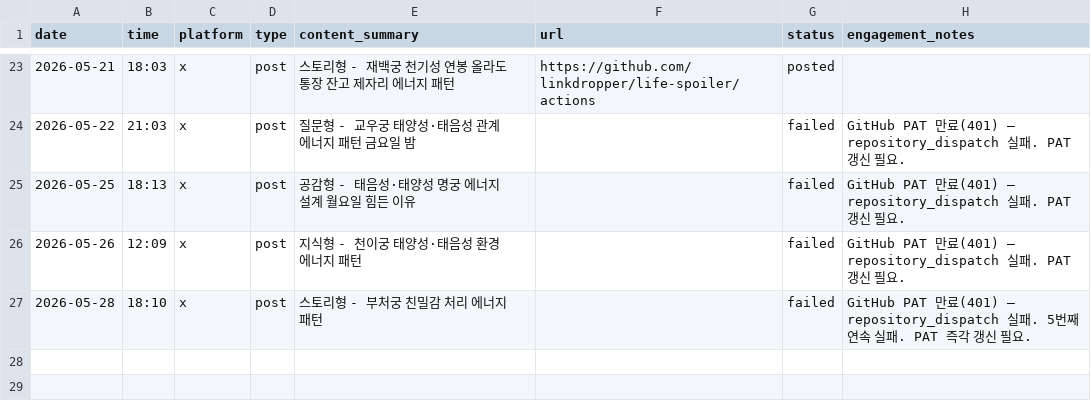
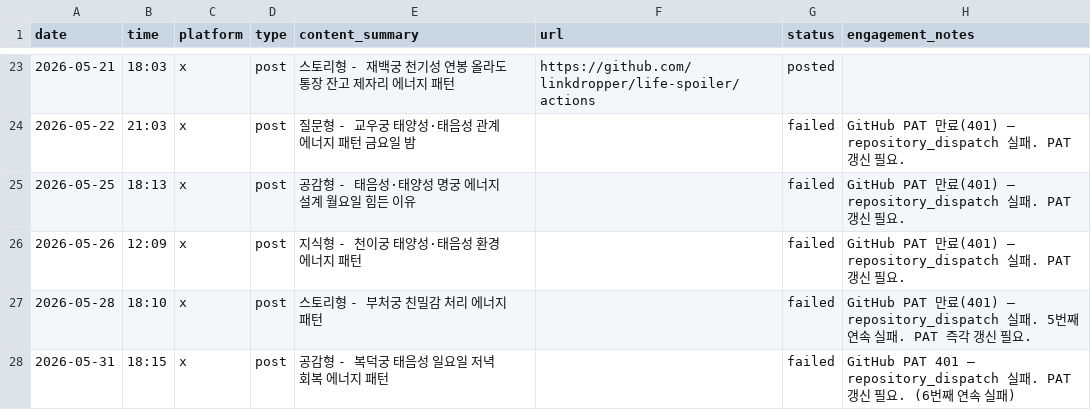
Before and after one commit to LinkDropper/life-spoiler, a CSV file: docs/social-tracker.csv, drawn as a sheet; only a part is shown, gaps mark what is left out; the diff names each change by its address in the sheet, - before the commit and + after, or states it on an @@ line.

```diff
--- a/docs/social-tracker.csv
+++ b/docs/social-tracker.csv
+row 28: 2026-05-31 | 18:15 | x | post | 공감형 - 복덕궁 태음성 일요일 저녁 회복 에너지 패턴 |  | failed | GitHub PAT 401 — repository_dispatch 실패. PAT 갱신 필요. (6번째 연속 실패)
```
